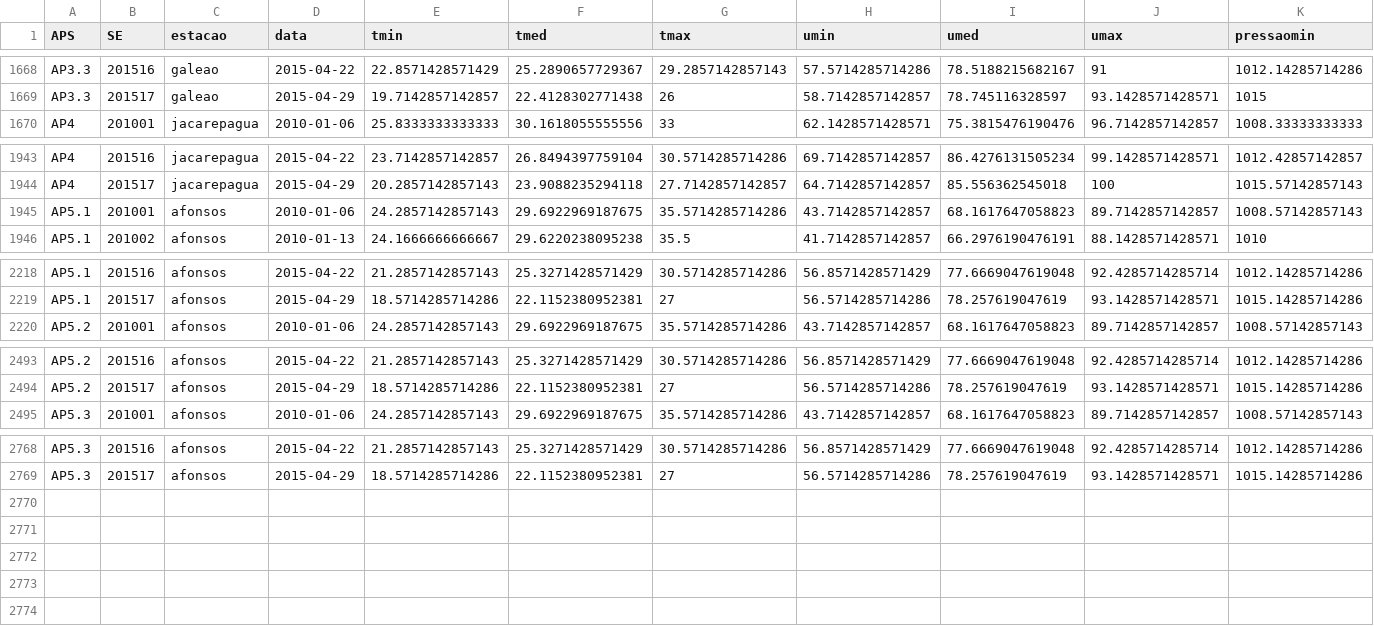
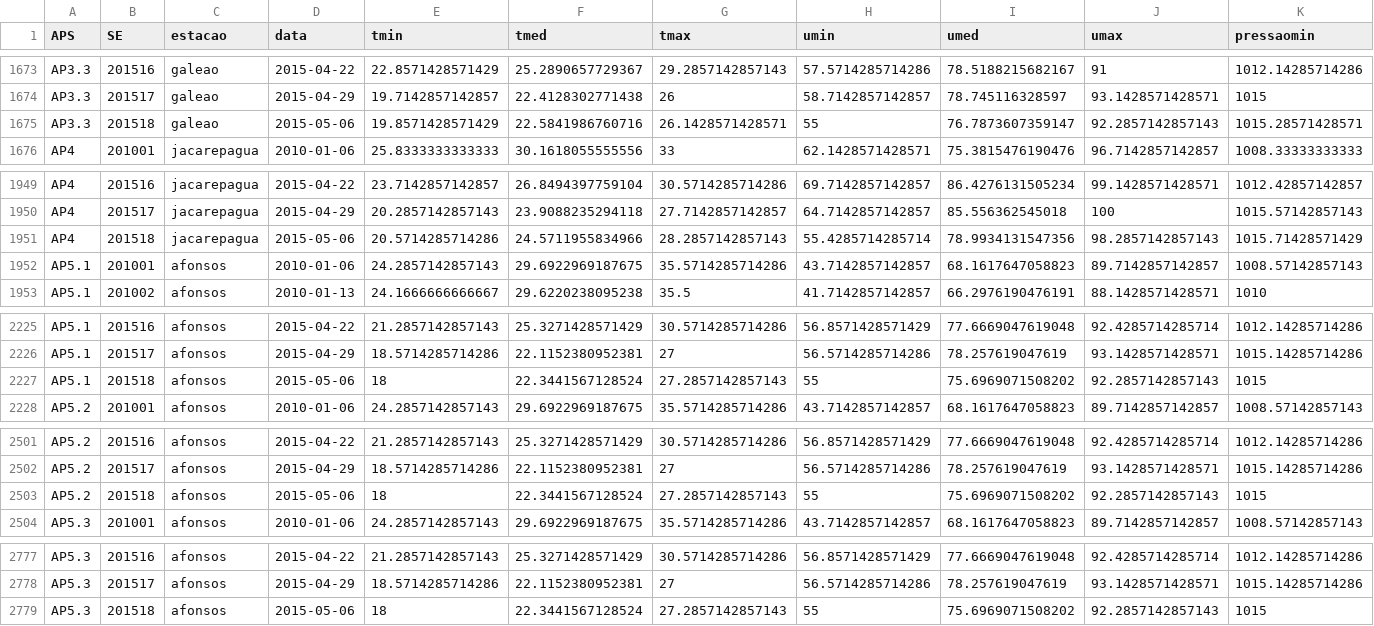
Before and after one commit to AlertaDengue/AlertaDengueAnalise, a CSV file: GeraAlerta/dados_limpos/climasemanaRJ.csv, drawn as a sheet; only a part is shown, gaps mark what is left out; rows hold the shown columns only; the diff covers the shown part only; the diff names each change by its address in the sheet, - before the commit and + after, or states it on an @@ line.

```diff
--- a/GeraAlerta/dados_limpos/climasemanaRJ.csv
+++ b/GeraAlerta/dados_limpos/climasemanaRJ.csv
+row 1675: AP3.3 | 201518 | galeao | 2015-05-06 | 19.8571428571429 | 22.5841986760716 | 26.1428571428571 | 55 | 76.7873607359147 | 92.2857142857143 | 1015.28571428571
+row 1951: AP4 | 201518 | jacarepagua | 2015-05-06 | 20.5714285714286 | 24.5711955834966 | 28.2857142857143 | 55.4285714285714 | 78.9934131547356 | 98.2857142857143 | 1015.71428571429
+row 2227: AP5.1 | 201518 | afonsos | 2015-05-06 | 18 | 22.3441567128524 | 27.2857142857143 | 55 | 75.6969071508202 | 92.2857142857143 | 1015
+row 2503: AP5.2 | 201518 | afonsos | 2015-05-06 | 18 | 22.3441567128524 | 27.2857142857143 | 55 | 75.6969071508202 | 92.2857142857143 | 1015
+row 2779: AP5.3 | 201518 | afonsos | 2015-05-06 | 18 | 22.3441567128524 | 27.2857142857143 | 55 | 75.6969071508202 | 92.2857142857143 | 1015
```
Also changed, not shown: 5 added rows elsewhere in this file, GeraAlerta/dados_limpos/sinansemanaAP_RJ.csv, GeraAlerta/dados_limpos/sinansemana_RJ.csv, 29 other files.
